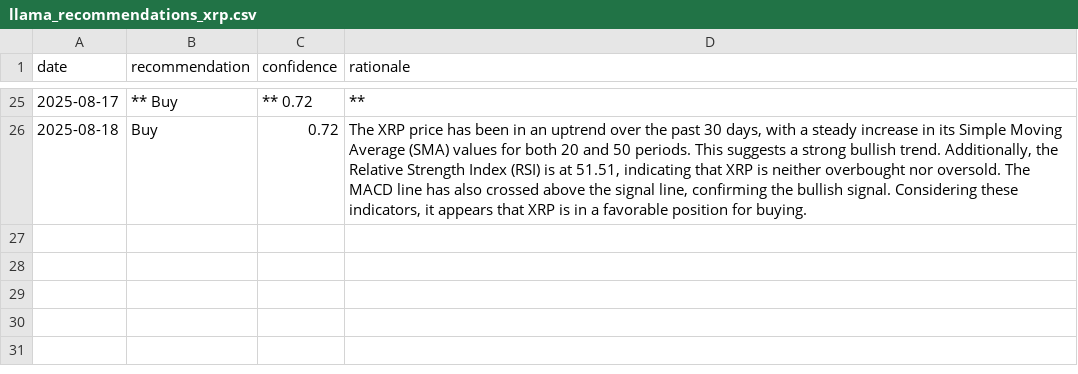
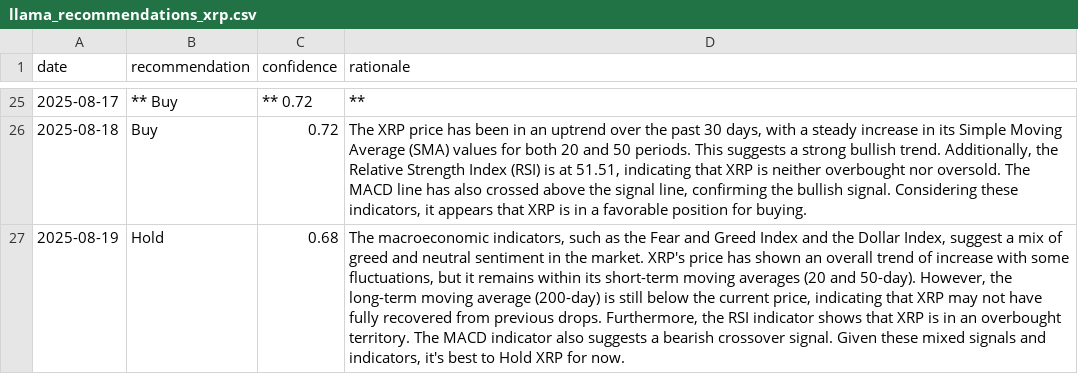
Before and after one commit to amrelsawalhi/DipSignal, a CSV file: data/llama_recommendations_xrp.csv, drawn as a sheet; only a part is shown, gaps mark what is left out; the diff names each change by its address in the sheet, - before the commit and + after, or states it on an @@ line.

```diff
--- a/data/llama_recommendations_xrp.csv
+++ b/data/llama_recommendations_xrp.csv
+row 27: 2025-08-19 | Hold | 0.68 | The macroeconomic indicators, such as the Fear and Greed Index and the Dollar Index, suggest a mix of greed and neutral sentiment in the market. XRP's price has shown an overall trend of increase with some fluctuations, but it remains within its short-term moving averages (20 and 50-day). However, the long-term moving average (200-day) is still below the current price, indicating that XRP may not have fully recovered from previous drops. Furthermore, the RSI indicator shows that XRP is in an overbought territory. The MACD indicator also suggests a bearish crossover signal. Given these mixed signals and indicators, it's best to Hold XRP for now.
```
Also changed, not shown: data/btc_technical.csv, data/llama_recommendations_ada.csv, 12 other files.
